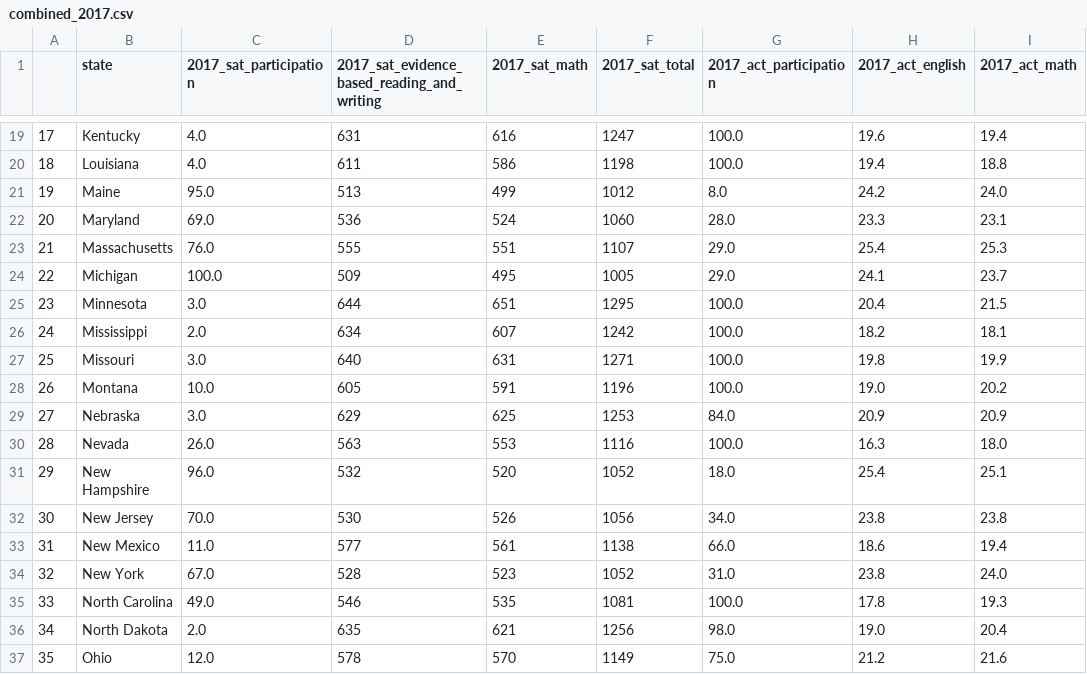
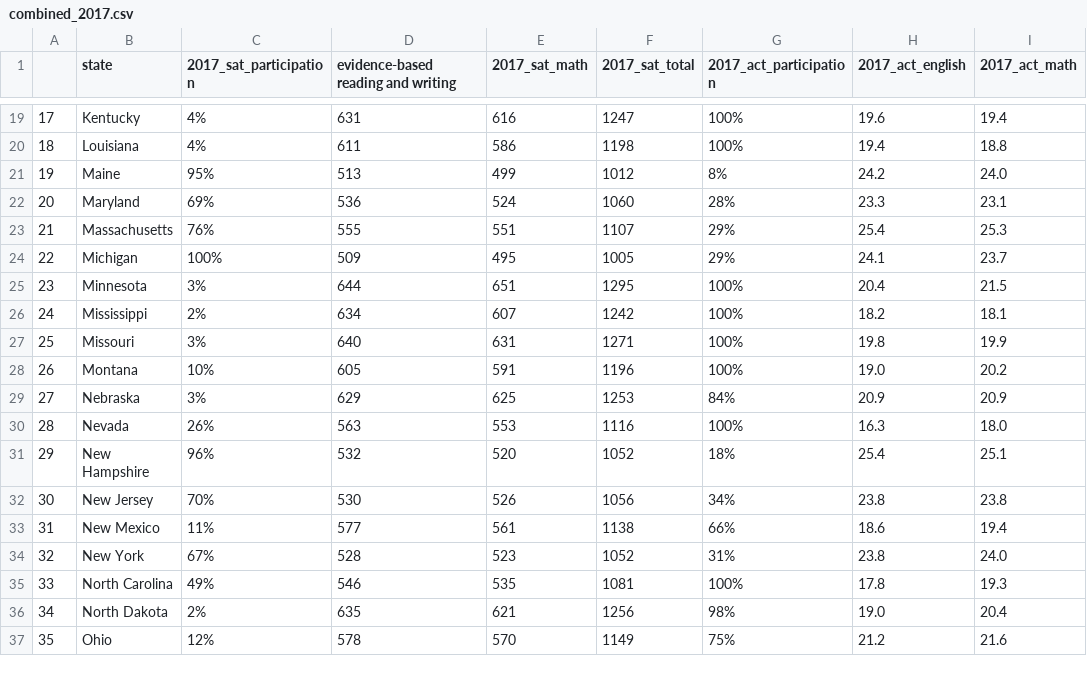
Before and after one commit to amcurley/GA_projects, a CSV file: Projects/project-1-master/code/combined_2017.csv, drawn as a sheet; only a part is shown, gaps mark what is left out; the diff covers the shown part only; the diff names each change by its address in the sheet, - before the commit and + after, or states it on an @@ line.

```diff
--- a/Projects/project-1-master/code/combined_2017.csv
+++ b/Projects/project-1-master/code/combined_2017.csv
-D1: 2017_sat_evidence_based_reading_and_writing
+D1: evidence-based reading and writing
-C19:C20 (2017_sat_participation): 4.0
+C19:C20 (2017_sat_participation): 4%
-G19:G20 (2017_act_participation): 100.0
+G19:G20 (2017_act_participation): 100%
-C21 (2017_sat_participation): 95.0
+C21 (2017_sat_participation): 95%
-G21 (2017_act_participation): 8.0
+G21 (2017_act_participation): 8%
-C22 (2017_sat_participation): 69.0
+C22 (2017_sat_participation): 69%
-G22 (2017_act_participation): 28.0
+G22 (2017_act_participation): 28%
-C23 (2017_sat_participation): 76.0
+C23 (2017_sat_participation): 76%
-G23:G24 (2017_act_participation): 29.0
+G23:G24 (2017_act_participation): 29%
-C24 (2017_sat_participation): 100.0
+C24 (2017_sat_participation): 100%
-C25 (2017_sat_participation): 3.0
+C25 (2017_sat_participation): 3%
-G25:G28 (2017_act_participation): 100.0
+G25:G28 (2017_act_participation): 100%
-C26 (2017_sat_participation): 2.0
+C26 (2017_sat_participation): 2%
-C27 (2017_sat_participation): 3.0
+C27 (2017_sat_participation): 3%
-C28 (2017_sat_participation): 10.0
+C28 (2017_sat_participation): 10%
-C29 (2017_sat_participation): 3.0
+C29 (2017_sat_participation): 3%
-G29 (2017_act_participation): 84.0
+G29 (2017_act_participation): 84%
-C30 (2017_sat_participation): 26.0
+C30 (2017_sat_participation): 26%
-G30 (2017_act_participation): 100.0
+G30 (2017_act_participation): 100%
-C31 (2017_sat_participation): 96.0
+C31 (2017_sat_participation): 96%
-G31 (2017_act_participation): 18.0
+G31 (2017_act_participation): 18%
-C32 (2017_sat_participation): 70.0
+C32 (2017_sat_participation): 70%
-G32 (2017_act_participation): 34.0
+G32 (2017_act_participation): 34%
-C33 (2017_sat_participation): 11.0
+C33 (2017_sat_participation): 11%
-G33 (2017_act_participation): 66.0
+G33 (2017_act_participation): 66%
-C34 (2017_sat_participation): 67.0
+C34 (2017_sat_participation): 67%
-G34 (2017_act_participation): 31.0
+G34 (2017_act_participation): 31%
-C35 (2017_sat_participation): 49.0
+C35 (2017_sat_participation): 49%
-G35 (2017_act_participation): 100.0
+G35 (2017_act_participation): 100%
-C36 (2017_sat_participation): 2.0
+C36 (2017_sat_participation): 2%
-G36 (2017_act_participation): 98.0
+G36 (2017_act_participation): 98%
-C37 (2017_sat_participation): 12.0
+C37 (2017_sat_participation): 12%
-G37 (2017_act_participation): 75.0
+G37 (2017_act_participation): 75%
```
Also changed, not shown: 64 edited cells elsewhere in this file, Projects/project-1-master/code/final.csv, 13 other files.
